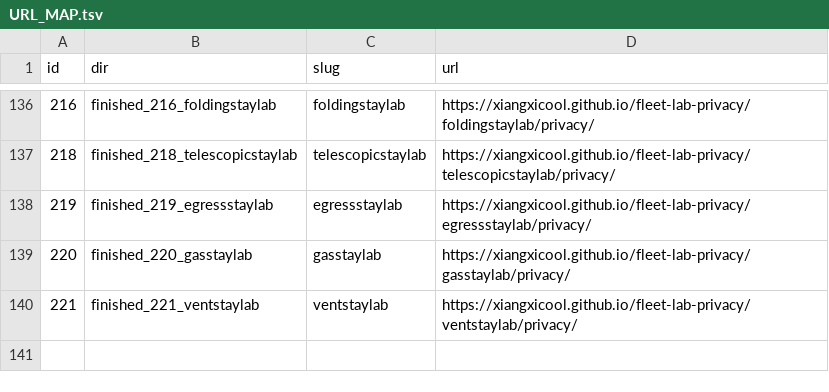
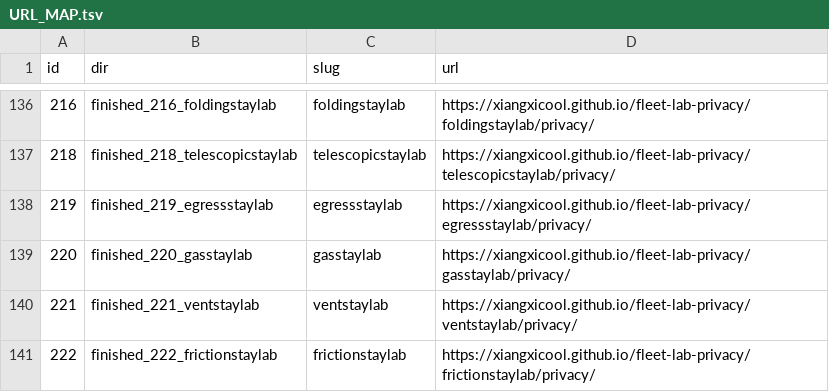
Before and after one commit to xiangxicool/fleet-lab-privacy, a TSV file: URL_MAP.tsv, drawn as a sheet; only a part is shown, gaps mark what is left out; the diff names each change by its address in the sheet, - before the commit and + after, or states it on an @@ line.

Commit message:
Add frictionstaylab (F222) privacy page.

```diff
--- a/URL_MAP.tsv
+++ b/URL_MAP.tsv
+row 141: 222 | finished_222_frictionstaylab | frictionstaylab | https://xiangxicool.github.io/fleet-lab-privacy/frictionstaylab/privacy/
```
Also changed, not shown: 1 other file.
